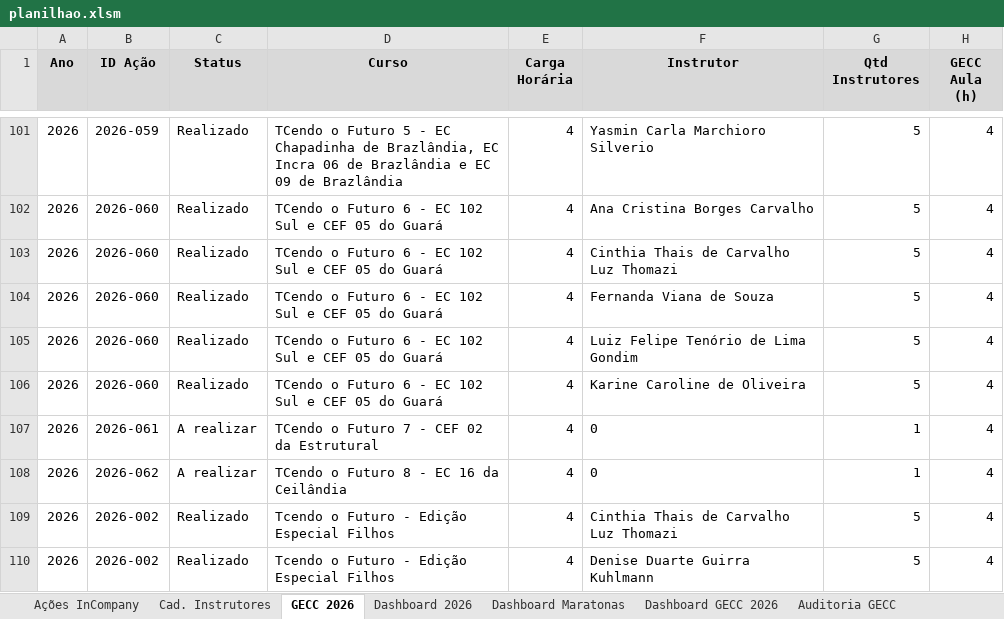
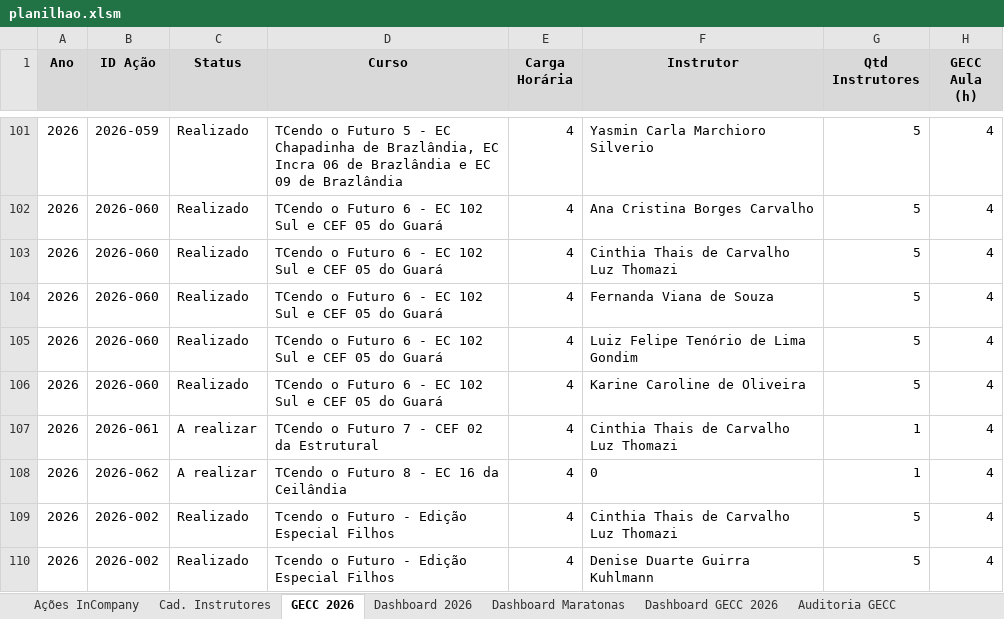
Before and after one commit to silvionascimentobh-lab/SAED-Dashboard, an Excel workbook: planilhao.xlsm, sheet GECC 2026, drawn as a sheet; only a part is shown, gaps mark what is left out; values as stored, in another font and other column widths than the file's, no borders; the diff names each change by its address in the sheet, - before the commit and + after, or states it on an @@ line.

```diff
--- a/planilhao.xlsm (sheet GECC 2026)
+++ b/planilhao.xlsm (sheet GECC 2026)
-F107 (Instrutor): 0
+F107 (Instrutor): Cinthia Thais de Carvalho Luz Thomazi
```
Also changed, not shown: sheet Dashboard GECC 2026, sheet Ações InCompany.
